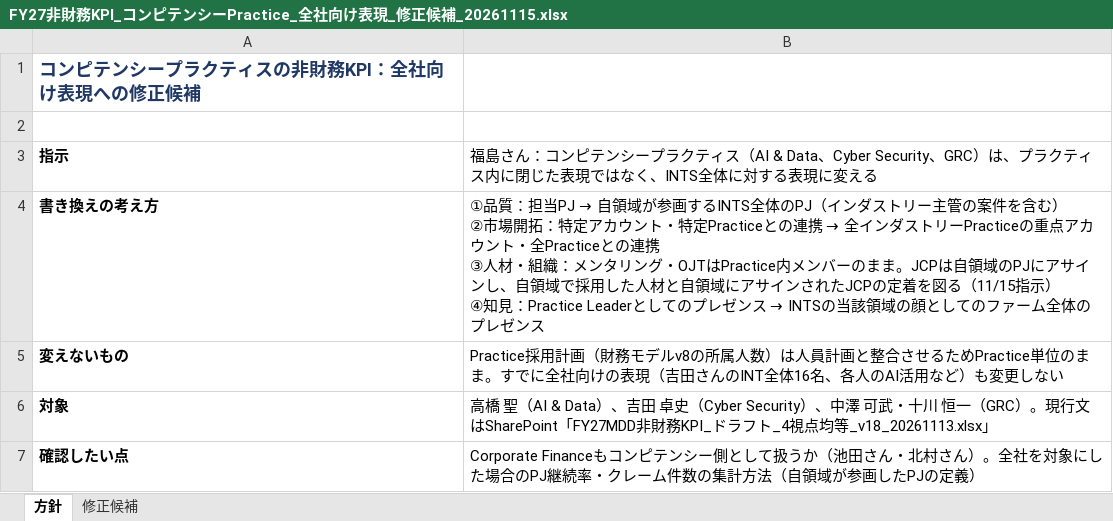
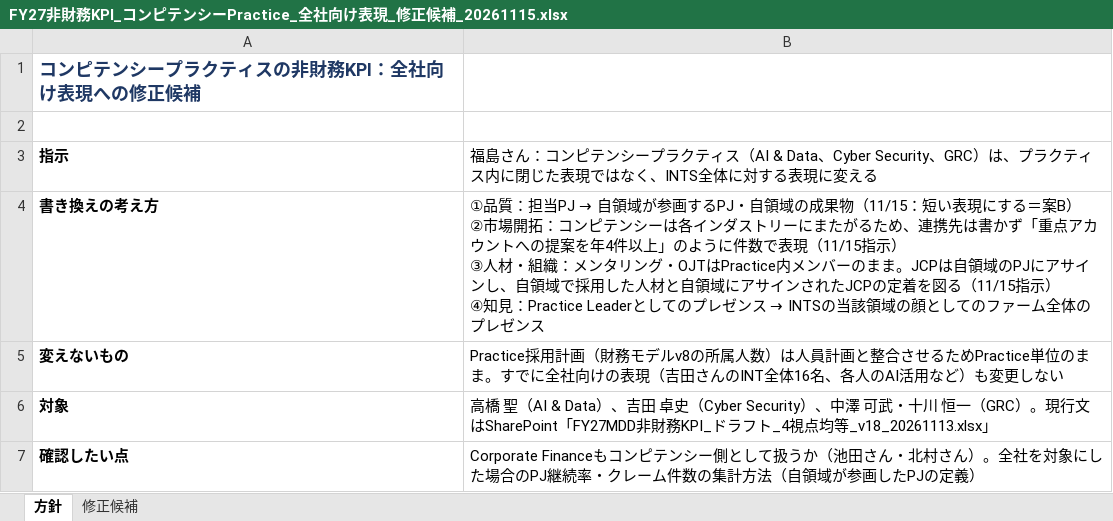
Before and after one commit to mkomko2011/For-AI, an Excel workbook: FY27非財務KPI_コンピテンシーPractice_全社向け表現_修正候補_20261115.xlsx, sheet 方針, drawn as a sheet; values as stored, in another font and other column widths than the file's, no borders; ↵ is a line break in a cell; the diff names each change by its address in the sheet, - before the commit and + after, or states it on an @@ line.

```diff
--- a/FY27非財務KPI_コンピテンシーPractice_全社向け表現_修正候補_20261115.xlsx (sheet 方針)
+++ b/FY27非財務KPI_コンピテンシーPractice_全社向け表現_修正候補_20261115.xlsx (sheet 方針)
@@ B4: …参画するINTS全体のPJ（インダストリー主管の案件を含む） ↵ ②市場開拓：特定アカウント・特定Practiceとの連携 → 全インダストリーPracticeの重点アカウント・全Practiceとの連携 ↵ ③人材… → …参画するPJ・自領域の成果物（11/15：短い表現にする＝案B） ↵ ②市場開拓：コンピテンシーは各インダストリーにまたがるため、連携先は書かず「重点アカウントへの提案を年4件以上」のように件数で表現（11/15指示） ↵ ③人材… @@
```
Also changed, not shown: sheet 修正候補.
